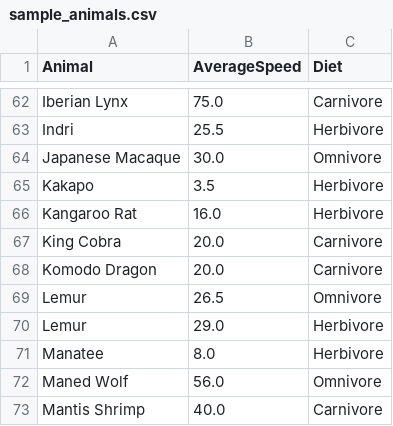
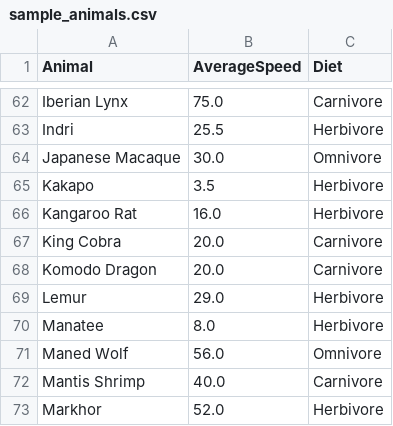
Before and after one commit to Joseg313/f25-eng-r2-deliverable, a CSV file: public/sample_animals.csv, drawn as a sheet; only a part is shown, gaps mark what is left out; the shorter side is filled out with more unchanged rows; the diff names each change by its address in the sheet, - before the commit and + after, or states it on an @@ line.

```diff
--- a/public/sample_animals.csv
+++ b/public/sample_animals.csv
-row 69: Lemur | 26.5 | Omnivore
```
Also changed, not shown: 1 other file.
